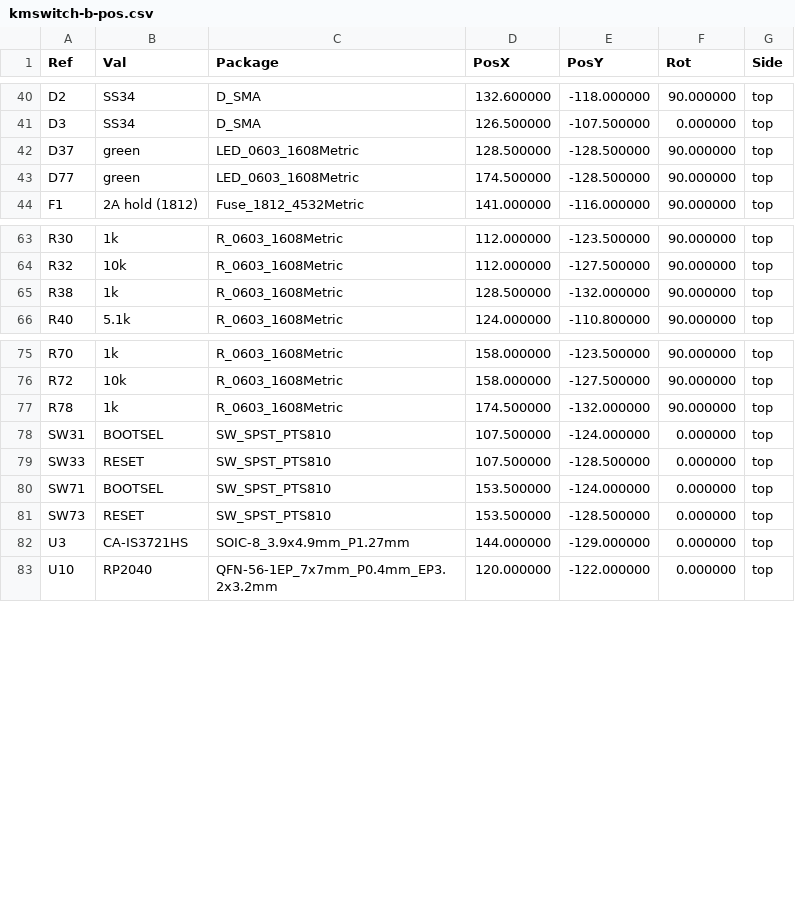
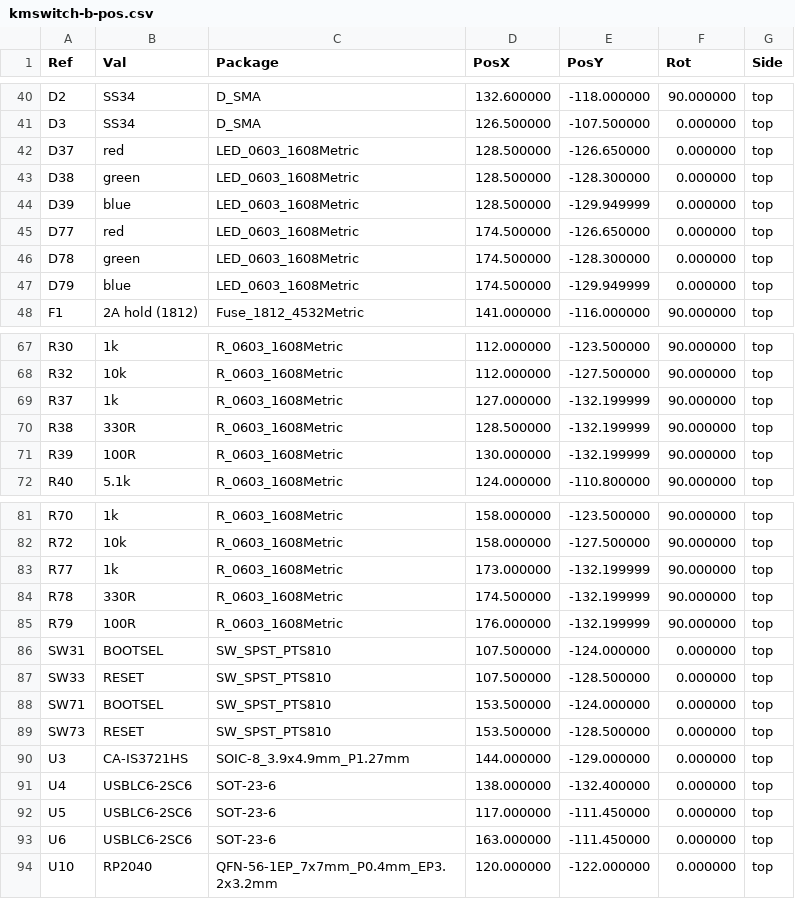
Before and after one commit to KooroshTorabi/KMSwitch, a CSV file: hardware/variant-b-rp2040/fab/kmswitch-b-pos.csv, drawn as a sheet; only a part is shown, gaps mark what is left out.

```diff
--- a/hardware/variant-b-rp2040/fab/kmswitch-b-pos.csv
+++ b/hardware/variant-b-rp2040/fab/kmswitch-b-pos.csv
@@ -41,4 +41,8 @@ Ref,Val,Package,PosX,PosY,Rot,Side
 "D3","SS34","D_SMA",126.500000,-107.500000,0.000000,top
-"D37","green","LED_0603_1608Metric",128.500000,-128.500000,90.000000,top
-"D77","green","LED_0603_1608Metric",174.500000,-128.500000,90.000000,top
+"D37","red","LED_0603_1608Metric",128.500000,-126.650000,0.000000,top
+"D38","green","LED_0603_1608Metric",128.500000,-128.300000,0.000000,top
+"D39","blue","LED_0603_1608Metric",128.500000,-129.949999,0.000000,top
+"D77","red","LED_0603_1608Metric",174.500000,-126.650000,0.000000,top
+"D78","green","LED_0603_1608Metric",174.500000,-128.300000,0.000000,top
+"D79","blue","LED_0603_1608Metric",174.500000,-129.949999,0.000000,top
 "F1","2A hold (1812)","Fuse_1812_4532Metric",141.000000,-116.000000,90.000000,top
@@ -64,3 +68,5 @@ Ref,Val,Package,PosX,PosY,Rot,Side
 "R32","10k","R_0603_1608Metric",112.000000,-127.500000,90.000000,top
-"R38","1k","R_0603_1608Metric",128.500000,-132.000000,90.000000,top
+"R37","1k","R_0603_1608Metric",127.000000,-132.199999,90.000000,top
+"R38","330R","R_0603_1608Metric",128.500000,-132.199999,90.000000,top
+"R39","100R","R_0603_1608Metric",130.000000,-132.199999,90.000000,top
 "R40","5.1k","R_0603_1608Metric",124.000000,-110.800000,90.000000,top
@@ -76,3 +82,5 @@ Ref,Val,Package,PosX,PosY,Rot,Side
 "R72","10k","R_0603_1608Metric",158.000000,-127.500000,90.000000,top
-"R78","1k","R_0603_1608Metric",174.500000,-132.000000,90.000000,top
+"R77","1k","R_0603_1608Metric",173.000000,-132.199999,90.000000,top
+"R78","330R","R_0603_1608Metric",174.500000,-132.199999,90.000000,top
+"R79","100R","R_0603_1608Metric",176.000000,-132.199999,90.000000,top
 "SW31","BOOTSEL","SW_SPST_PTS810",107.500000,-124.000000,0.000000,top
@@ -82,2 +90,5 @@ Ref,Val,Package,PosX,PosY,Rot,Side
 "U3","CA-IS3721HS","SOIC-8_3.9x4.9mm_P1.27mm",144.000000,-129.000000,0.000000,top
+"U4","USBLC6-2SC6","SOT-23-6",138.000000,-132.400000,0.000000,top
+"U5","USBLC6-2SC6","SOT-23-6",117.000000,-111.450000,0.000000,top
+"U6","USBLC6-2SC6","SOT-23-6",163.000000,-111.450000,0.000000,top
 "U10","RP2040","QFN-56-1EP_7x7mm_P0.4mm_EP3.2x3.2mm",120.000000,-122.000000,0.000000,top
```
Also changed, not shown: hardware/variant-a-rp2040-zero/fab/kmswitch-a-bom.csv, hardware/variant-a-rp2040-zero/fab/kmswitch-a-cpl-jlcpcb.csv, 34 other files.
